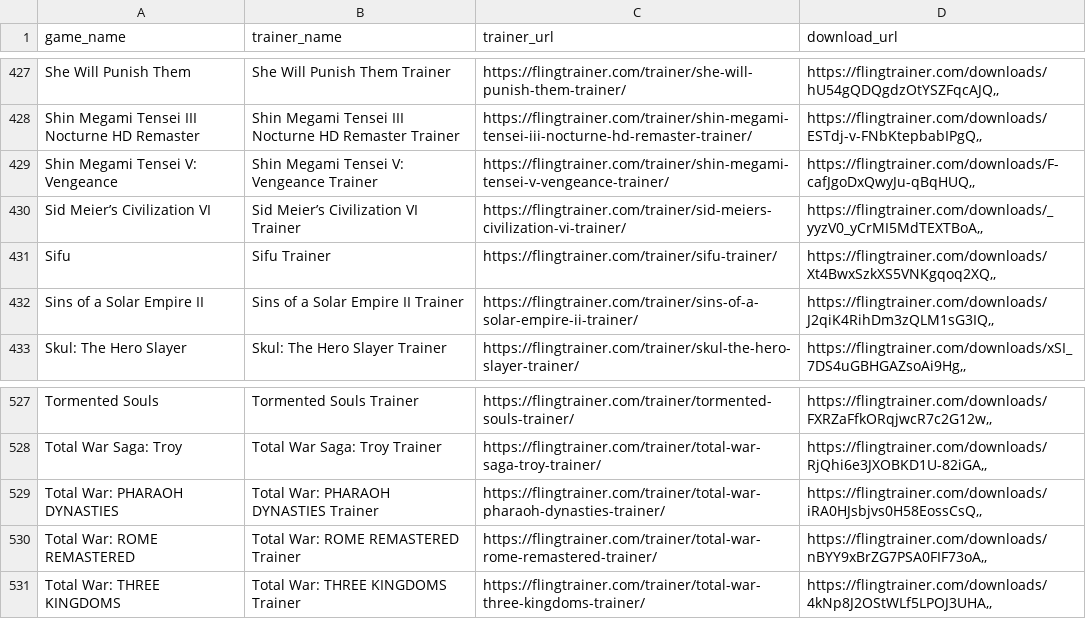
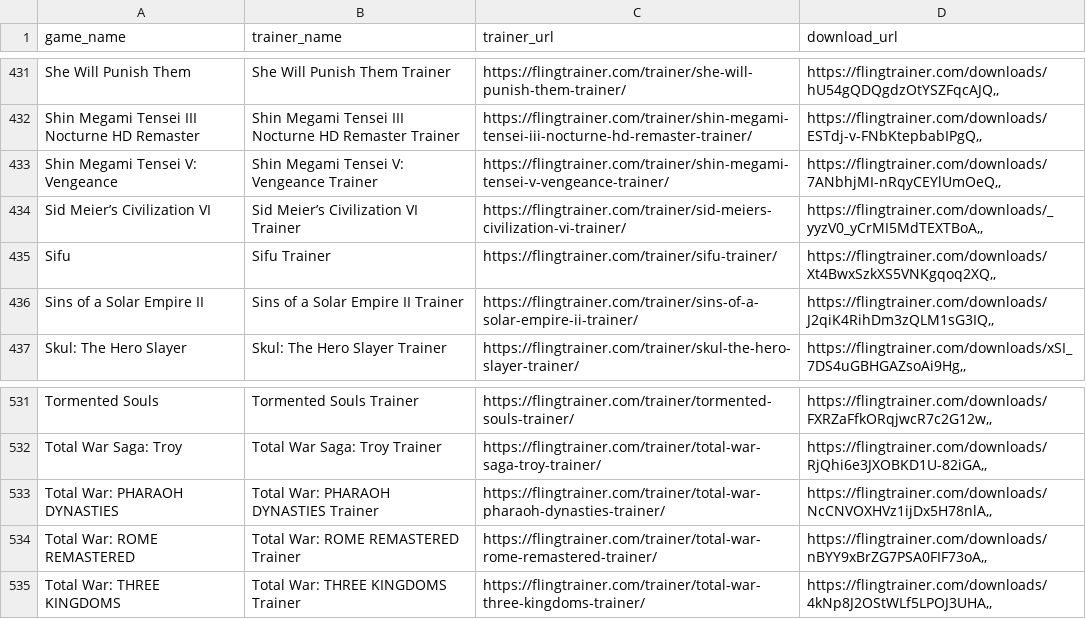
Before and after one commit to Karasukaigan/game-trainer-manager, a CSV file: app/resources/trainers_list.csv, drawn as a sheet; only a part is shown, gaps mark what is left out; the diff covers the shown part only.

```diff
--- a/app/resources/trainers_list.csv
+++ b/app/resources/trainers_list.csv
@@ -428,3 +432,3 @@ She Will Punish Them,She Will Punish Them Trainer,https://flingtrainer.com/train
 Shin Megami Tensei III Nocturne HD Remaster,Shin Megami Tensei III Nocturne HD Remaster Trainer,https://flingtrainer.com/trainer/shin-megami-tensei-iii-nocturne-hd-remaster-trainer/,"https://flingtrainer.com/downloads/ESTdj-v-FNbKtepbabIPgQ,,"
-Shin Megami Tensei V: Vengeance,Shin Megami Tensei V: Vengeance Trainer,https://flingtrainer.com/trainer/shin-megami-tensei-v-vengeance-trainer/,"https://flingtrainer.com/downloads/F-cafJgoDxQwyJu-qBqHUQ,,"
+Shin Megami Tensei V: Vengeance,Shin Megami Tensei V: Vengeance Trainer,https://flingtrainer.com/trainer/shin-megami-tensei-v-vengeance-trainer/,"https://flingtrainer.com/downloads/7ANbhjMI-nRqyCEYlUmOeQ,,"
 Sid Meier’s Civilization VI,Sid Meier’s Civilization VI Trainer,https://flingtrainer.com/trainer/sid-meiers-civilization-vi-trainer/,"https://flingtrainer.com/downloads/_yyzV0_yCrMI5MdTEXTBoA,,"
@@ -528,3 +532,3 @@ Tormented Souls,Tormented Souls Trainer,https://flingtrainer.com/trainer/torment
 Total War Saga: Troy,Total War Saga: Troy Trainer,https://flingtrainer.com/trainer/total-war-saga-troy-trainer/,"https://flingtrainer.com/downloads/RjQhi6e3JXOBKD1U-82iGA,,"
-Total War: PHARAOH DYNASTIES,Total War: PHARAOH DYNASTIES Trainer,https://flingtrainer.com/trainer/total-war-pharaoh-dynasties-trainer/,"https://flingtrainer.com/downloads/iRA0HJsbjvs0H58EossCsQ,,"
+Total War: PHARAOH DYNASTIES,Total War: PHARAOH DYNASTIES Trainer,https://flingtrainer.com/trainer/total-war-pharaoh-dynasties-trainer/,"https://flingtrainer.com/downloads/NcCNVOXHVz1ijDx5H78nlA,,"
 Total War: ROME REMASTERED,Total War: ROME REMASTERED Trainer,https://flingtrainer.com/trainer/total-war-rome-remastered-trainer/,"https://flingtrainer.com/downloads/nBYY9xBrZG7PSA0FIF73oA,,"
```
Also changed, not shown: 4 added rows and 7 edited cells elsewhere in this file.
